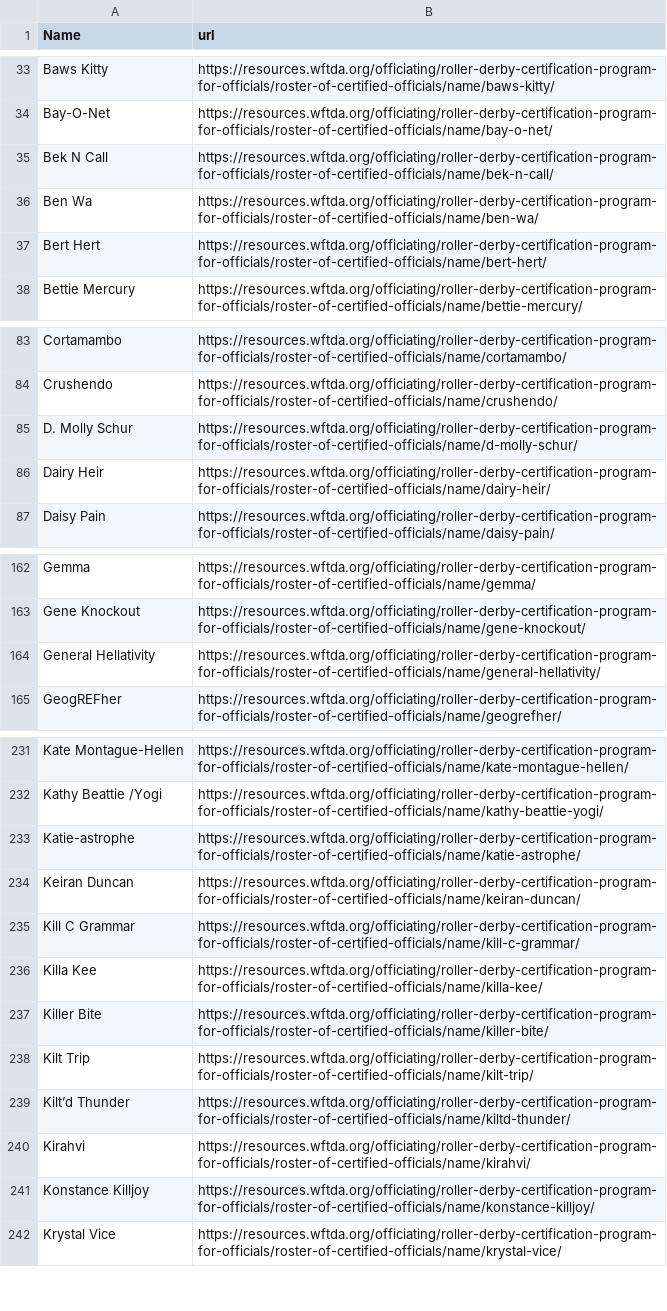
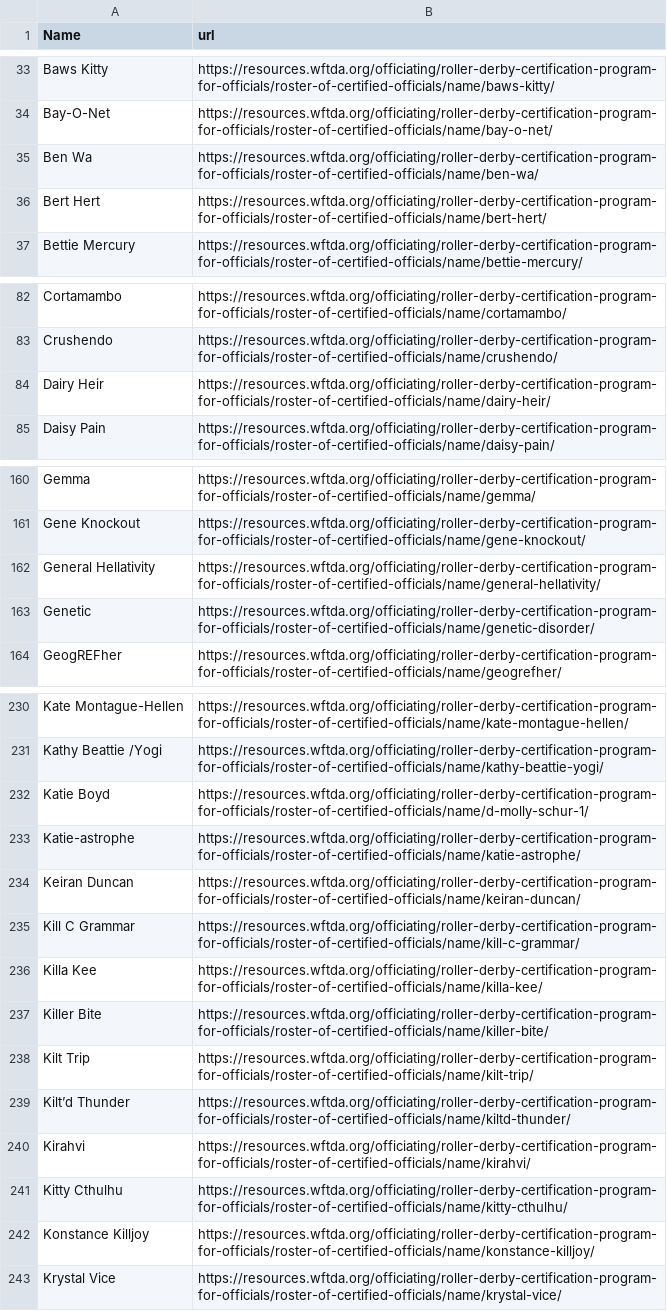
Before and after one commit to bdunnette/derby-name-scraper, a CSV file: wftda.csv, drawn as a sheet; only a part is shown, gaps mark what is left out; the diff covers the shown part only.

Commit message:
adding ascii-only list; re-scraping

```diff
--- a/wftda.csv
+++ b/wftda.csv
@@ -34,3 +34,2 @@ Baws Kitty,https://resources.wftda.org/officiating/roller-derby-certification-pr
 Bay-O-Net,https://resources.wftda.org/officiating/roller-derby-certification-program-for-officials/roster-of-certified-officials/name/bay-o-net/
-Bek N Call,https://resources.wftda.org/officiating/roller-derby-certification-program-for-officials/roster-of-certified-officials/name/bek-n-call/
 Ben Wa,https://resources.wftda.org/officiating/roller-derby-certification-program-for-officials/roster-of-certified-officials/name/ben-wa/
@@ -84,3 +83,2 @@ Cortamambo,https://resources.wftda.org/officiating/roller-derby-certification-pr
 Crushendo,https://resources.wftda.org/officiating/roller-derby-certification-program-for-officials/roster-of-certified-officials/name/crushendo/
-D. Molly Schur,https://resources.wftda.org/officiating/roller-derby-certification-program-for-officials/roster-of-certified-officials/name/d-molly-schur/
 Dairy Heir,https://resources.wftda.org/officiating/roller-derby-certification-program-for-officials/roster-of-certified-officials/name/dairy-heir/
@@ -164,2 +162,3 @@ Gene Knockout,https://resources.wftda.org/officiating/roller-derby-certification
 General Hellativity,https://resources.wftda.org/officiating/roller-derby-certification-program-for-officials/roster-of-certified-officials/name/general-hellativity/
+Genetic,https://resources.wftda.org/officiating/roller-derby-certification-program-for-officials/roster-of-certified-officials/name/genetic-disorder/
 GeogREFher,https://resources.wftda.org/officiating/roller-derby-certification-program-for-officials/roster-of-certified-officials/name/geogrefher/
@@ -232,2 +231,3 @@ Kate Montague-Hellen,https://resources.wftda.org/officiating/roller-derby-certif
 Kathy Beattie /Yogi,https://resources.wftda.org/officiating/roller-derby-certification-program-for-officials/roster-of-certified-officials/name/kathy-beattie-yogi/
+Katie Boyd,https://resources.wftda.org/officiating/roller-derby-certification-program-for-officials/roster-of-certified-officials/name/d-molly-schur-1/
 Katie-astrophe,https://resources.wftda.org/officiating/roller-derby-certification-program-for-officials/roster-of-certified-officials/name/katie-astrophe/
@@ -240,2 +240,3 @@ Kilt’d Thunder,https://resources.wftda.org/officiating/roller-derby-certificat
 Kirahvi,https://resources.wftda.org/officiating/roller-derby-certification-program-for-officials/roster-of-certified-officials/name/kirahvi/
+Kitty Cthulhu,https://resources.wftda.org/officiating/roller-derby-certification-program-for-officials/roster-of-certified-officials/name/kitty-cthulhu/
 Konstance Killjoy,https://resources.wftda.org/officiating/roller-derby-certification-program-for-officials/roster-of-certified-officials/name/konstance-killjoy/
```
Also changed, not shown: 2 added rows elsewhere in this file, 5 other files.
